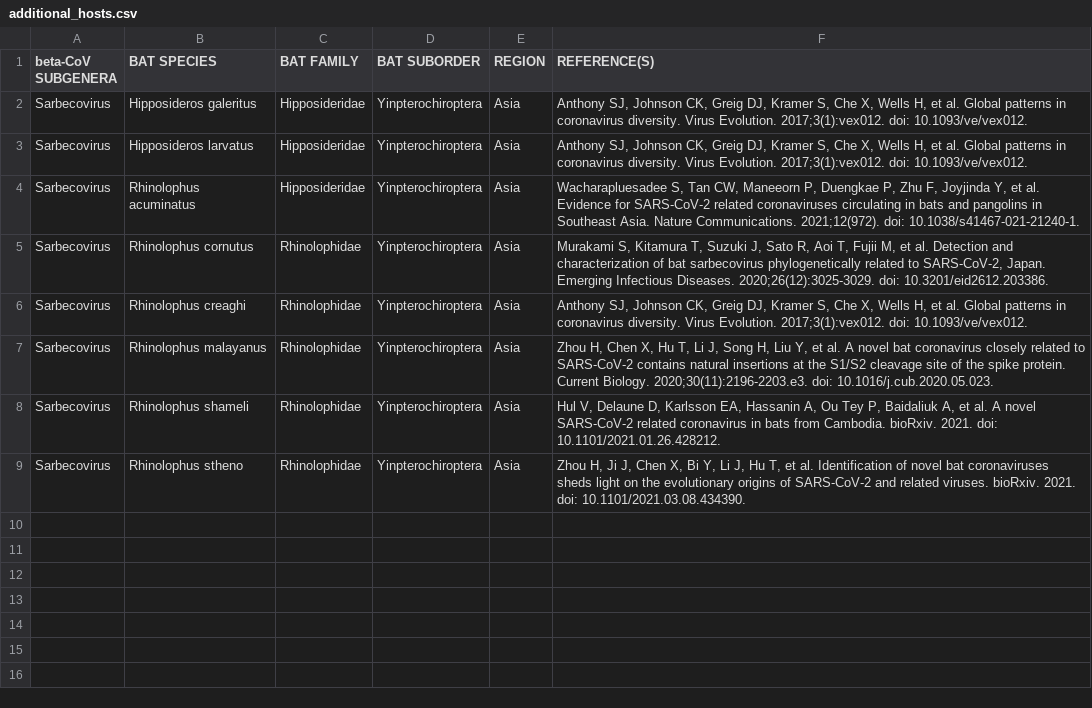
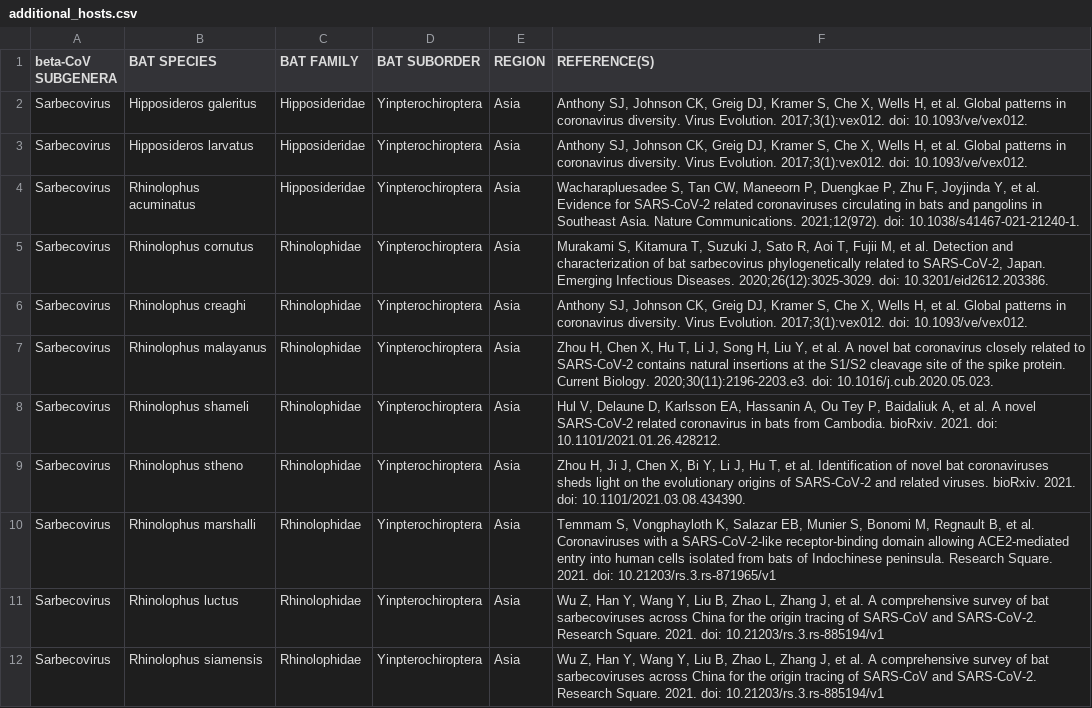
Before and after one commit to ecohealthalliance/sars_cov_risk, a CSV file: data-raw/SARSrCoVhosts/additional_hosts.csv, drawn as a sheet; the diff names each change by its address in the sheet, - before the commit and + after, or states it on an @@ line.

```diff
--- a/data-raw/SARSrCoVhosts/additional_hosts.csv
+++ b/data-raw/SARSrCoVhosts/additional_hosts.csv
+row 10: Sarbecovirus | Rhinolophus marshalli | Rhinolophidae | Yinpterochiroptera | Asia | Temmam S, Vongphayloth K, Salazar EB, Munier S, Bonomi M, Regnault B, et al. Coronaviruses with a SARS-CoV-2-like receptor-binding domain allowing ACE2-mediated entry into human cells isolated from bats of Indochinese peninsula. Research Square. 2021. doi: 10.21203/rs.3.rs-871965/v1
+row 11: Sarbecovirus | Rhinolophus luctus | Rhinolophidae | Yinpterochiroptera | Asia | Wu Z, Han Y, Wang Y, Liu B, Zhao L, Zhang J, et al. A comprehensive survey of bat sarbecoviruses across China for the origin tracing of SARS-CoV and SARS-CoV-2. Research Square. 2021. doi: 10.21203/rs.3.rs-885194/v1
+row 12: Sarbecovirus | Rhinolophus siamensis | Rhinolophidae | Yinpterochiroptera | Asia | Wu Z, Han Y, Wang Y, Liu B, Zhao L, Zhang J, et al. A comprehensive survey of bat sarbecoviruses across China for the origin tracing of SARS-CoV and SARS-CoV-2. Research Square. 2021. doi: 10.21203/rs.3.rs-885194/v1
```
Also changed, not shown: 15 other files.
